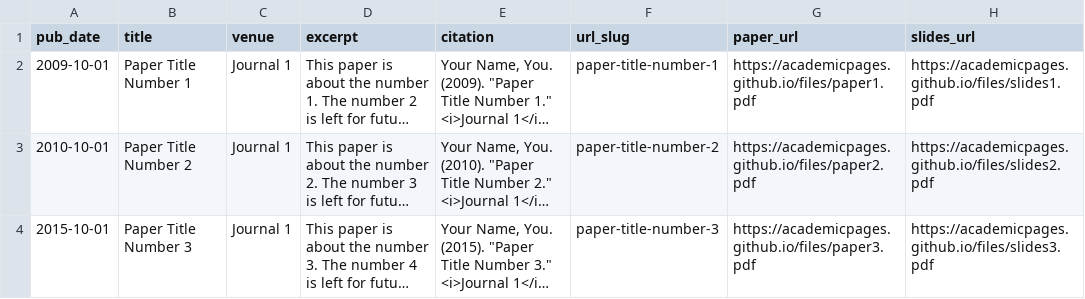
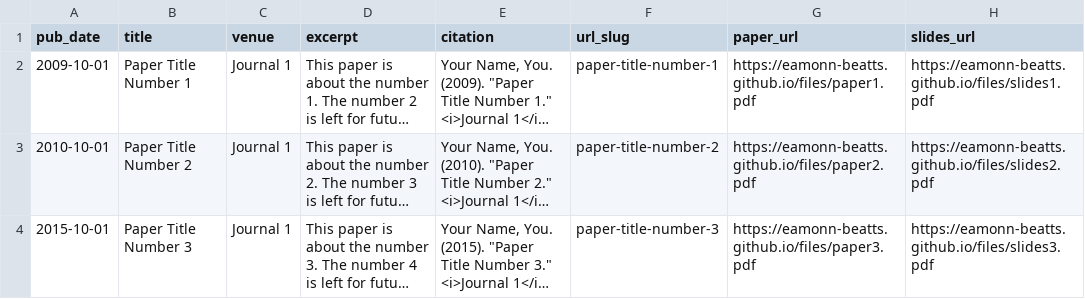
Before and after one commit to Eamonn-Beatts/eamonn-beatts.github.io, a TSV file: markdown_generator/publications.tsv, drawn as a sheet; long unchanged cells end in …; the diff names each change by its address in the sheet, - before the commit and + after, or states it on an @@ line.

```diff
--- a/markdown_generator/publications.tsv
+++ b/markdown_generator/publications.tsv
-G2 (paper_url): https://academicpages.github.io/files/paper1.pdf
+G2 (paper_url): https://eamonn-beatts.github.io/files/paper1.pdf
-H2 (slides_url): https://academicpages.github.io/files/slides1.pdf
+H2 (slides_url): https://eamonn-beatts.github.io/files/slides1.pdf
-G3 (paper_url): https://academicpages.github.io/files/paper2.pdf
+G3 (paper_url): https://eamonn-beatts.github.io/files/paper2.pdf
-H3 (slides_url): https://academicpages.github.io/files/slides2.pdf
+H3 (slides_url): https://eamonn-beatts.github.io/files/slides2.pdf
-G4 (paper_url): https://academicpages.github.io/files/paper3.pdf
+G4 (paper_url): https://eamonn-beatts.github.io/files/paper3.pdf
-H4 (slides_url): https://academicpages.github.io/files/slides3.pdf
+H4 (slides_url): https://eamonn-beatts.github.io/files/slides3.pdf
```
Also changed, not shown: markdown_generator/publications.csv, 21 other files.
